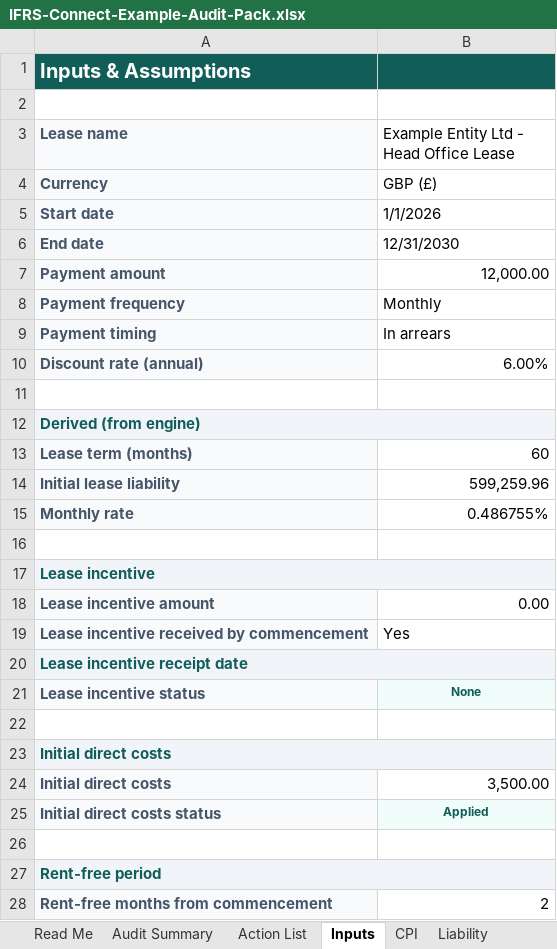
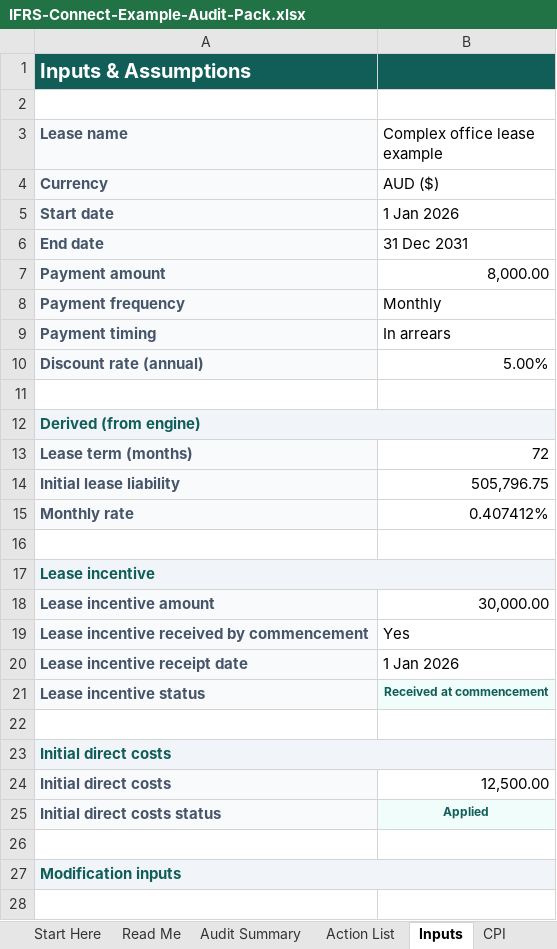
Before and after one commit to adamjabenn-prog/ifrsconnect-public, an Excel workbook: downloads/IFRS-Connect-Example-Audit-Pack.xlsx, sheet Inputs, drawn as a sheet; only a part is shown; the shorter side is filled out with more unchanged rows; values as stored, in another font and other column widths than the file's, no borders; removed rows and columns are numbered as before the commit, all else as after; the diff covers the shown part only; the diff names each change by its address in the sheet, - before the commit and + after, or states it on an @@ line.

Commit message:
Update the verified example audit pack

```diff
--- a/downloads/IFRS-Connect-Example-Audit-Pack.xlsx (sheet Inputs)
+++ b/downloads/IFRS-Connect-Example-Audit-Pack.xlsx (sheet Inputs)
+sheet tab: Start Here
-B3: Example Entity Ltd - Head Office Lease
+B3: Complex office lease example
-B4 (Complex office lease example): GBP (£)
+B4 (Complex office lease example): AUD ($)
-B5 (Complex office lease example): 1/1/2026
+B5 (Complex office lease example): 1 Jan 2026
-B6 (Complex office lease example): 12/31/2030
+B6 (Complex office lease example): 31 Dec 2031
-B7 (Complex office lease example): 12,000.00
+B7 (Complex office lease example): 8,000.00
-B10 (Complex office lease example): 6.00%
+B10 (Complex office lease example): 5.00%
-B13 (Complex office lease example): 60
+B13 (Complex office lease example): 72
-B14 (Complex office lease example): 599,259.96
+B14 (Complex office lease example): 505,796.75
-B15 (Complex office lease example): 0.486755%
+B15 (Complex office lease example): 0.407412%
-B18 (Complex office lease example): 0.00
+B18 (Complex office lease example): 30,000.00
-A20 text colour: #115E59
+A20 text colour: #475569
-A20:B20 merged
-B20 (Complex office lease example): (empty)
+B20 (Complex office lease example): 1 Jan 2026
-B20 fill: #F1F5F9
+B20 fill: none
-B21 (Complex office lease example): None
+B21 (Complex office lease example): Received at commencement
-B24 (Complex office lease example): 3,500.00
+B24 (Complex office lease example): 12,500.00
-A27 (Lease name): Rent-free period
+A27 (Lease name): Modification inputs
-row 28: Rent-free months from commencement | 2
```
Also changed, not shown: 13 added rows, 7 removed rows, 6 edited cells and cell formats elsewhere in this sheet, sheet Journal, sheet Interest Walkthrough, sheet Depreciation Walkthrough, sheet Liability, sheet ROU, sheet PerMod_Reconciliations, 13 more sheets, other sheet tabs, formulas that keep their value.
